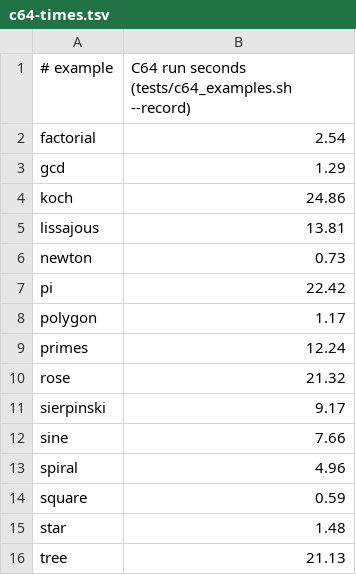
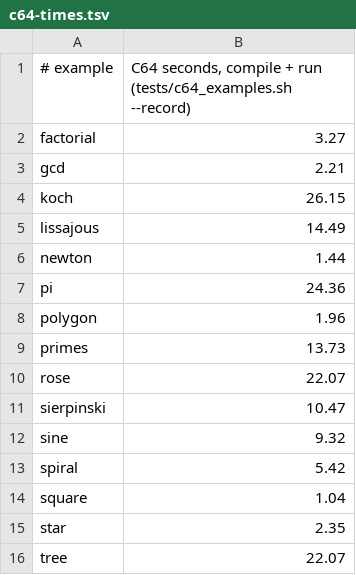
Before and after one commit to calvinolang/pl0-c64, a TSV file: docs/architecture/c64-times.tsv, drawn as a sheet.

```diff
--- a/docs/architecture/c64-times.tsv
+++ b/docs/architecture/c64-times.tsv
@@ -1,16 +1,16 @@
-# example	C64 run seconds (tests/c64_examples.sh --record)
-factorial	2.54
-gcd	1.29
-koch	24.86
-lissajous	13.81
-newton	0.73
-pi	22.42
-polygon	1.17
-primes	12.24
-rose	21.32
-sierpinski	9.17
-sine	7.66
-spiral	4.96
-square	0.59
-star	1.48
-tree	21.13
+# example	C64 seconds, compile + run (tests/c64_examples.sh --record)
+factorial	3.27
+gcd	2.21
+koch	26.15
+lissajous	14.49
+newton	1.44
+pi	24.36
+polygon	1.96
+primes	13.73
+rose	22.07
+sierpinski	10.47
+sine	9.32
+spiral	5.42
+square	1.04
+star	2.35
+tree	22.07
```
Also changed, not shown: 7 other files.
